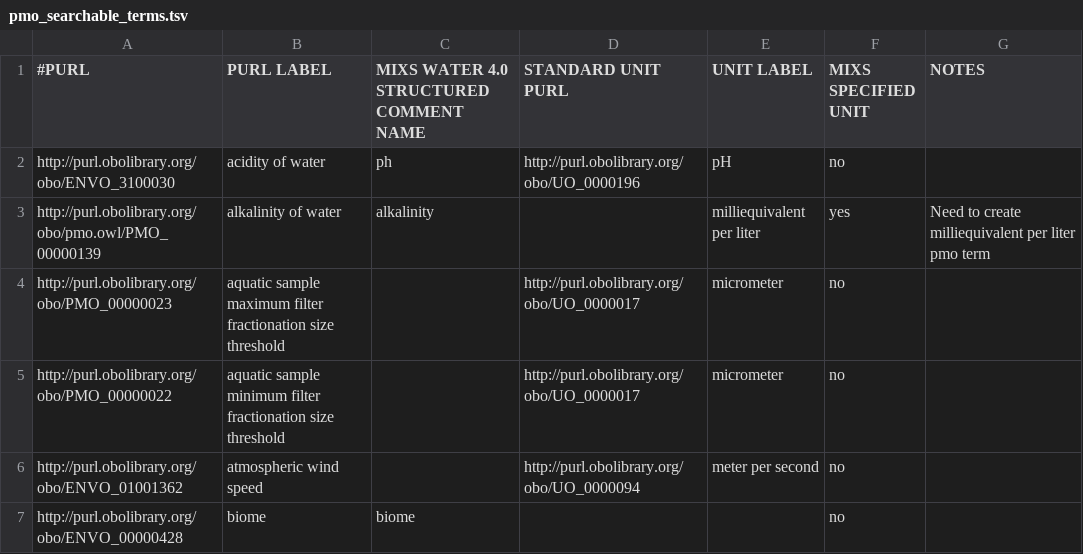
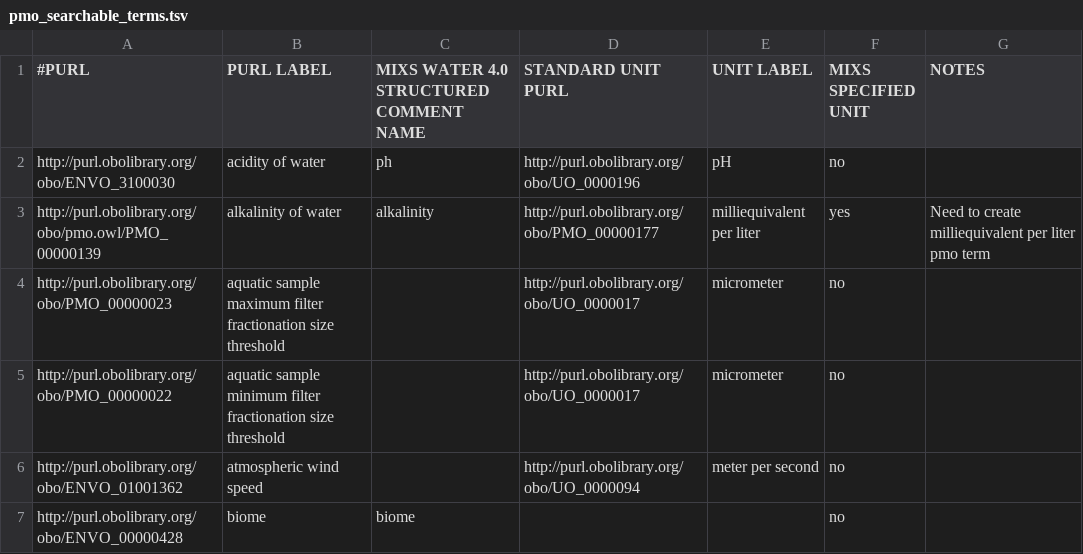
Before and after one commit to hurwitzlab/planet-microbe-ontology, a TSV file: pmo_searchable_terms.tsv, drawn as a sheet; only a part is shown.

Commit message:
Add unit for alkalinity

```diff
--- a/pmo_searchable_terms.tsv
+++ b/pmo_searchable_terms.tsv
@@ -2,3 +2,3 @@
 http://purl.obolibrary.org/obo/ENVO_3100030	acidity of water	ph	http://purl.obolibrary.org/obo/UO_0000196	pH	no	
-http://purl.obolibrary.org/obo/pmo.owl/PMO_00000139	alkalinity of water	alkalinity		milliequivalent per liter	yes	Need to create milliequivalent per liter pmo term
+http://purl.obolibrary.org/obo/pmo.owl/PMO_00000139	alkalinity of water	alkalinity	http://purl.obolibrary.org/obo/PMO_00000177	milliequivalent per liter	yes	Need to create milliequivalent per liter pmo term
 http://purl.obolibrary.org/obo/PMO_00000023	aquatic sample maximum filter fractionation size threshold		http://purl.obolibrary.org/obo/UO_0000017	micrometer	no	
```
